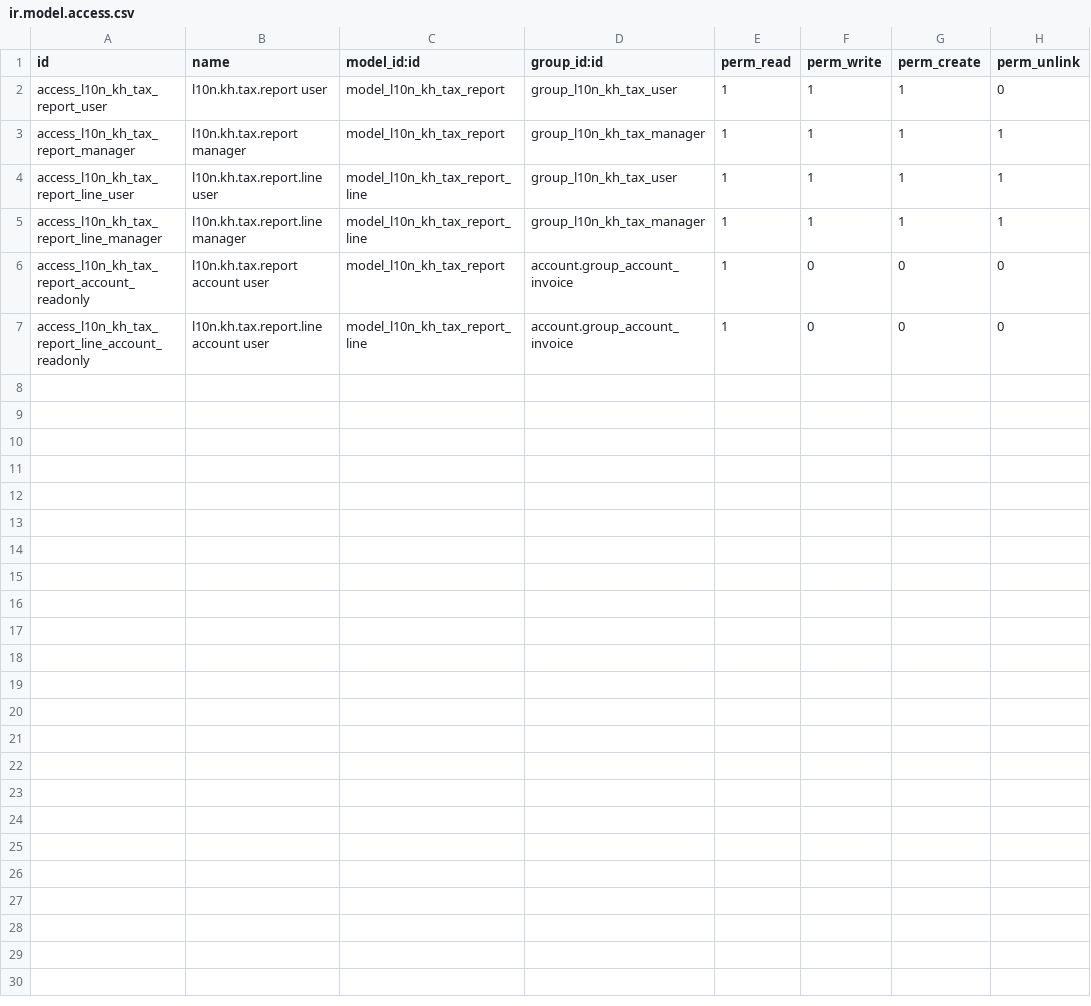
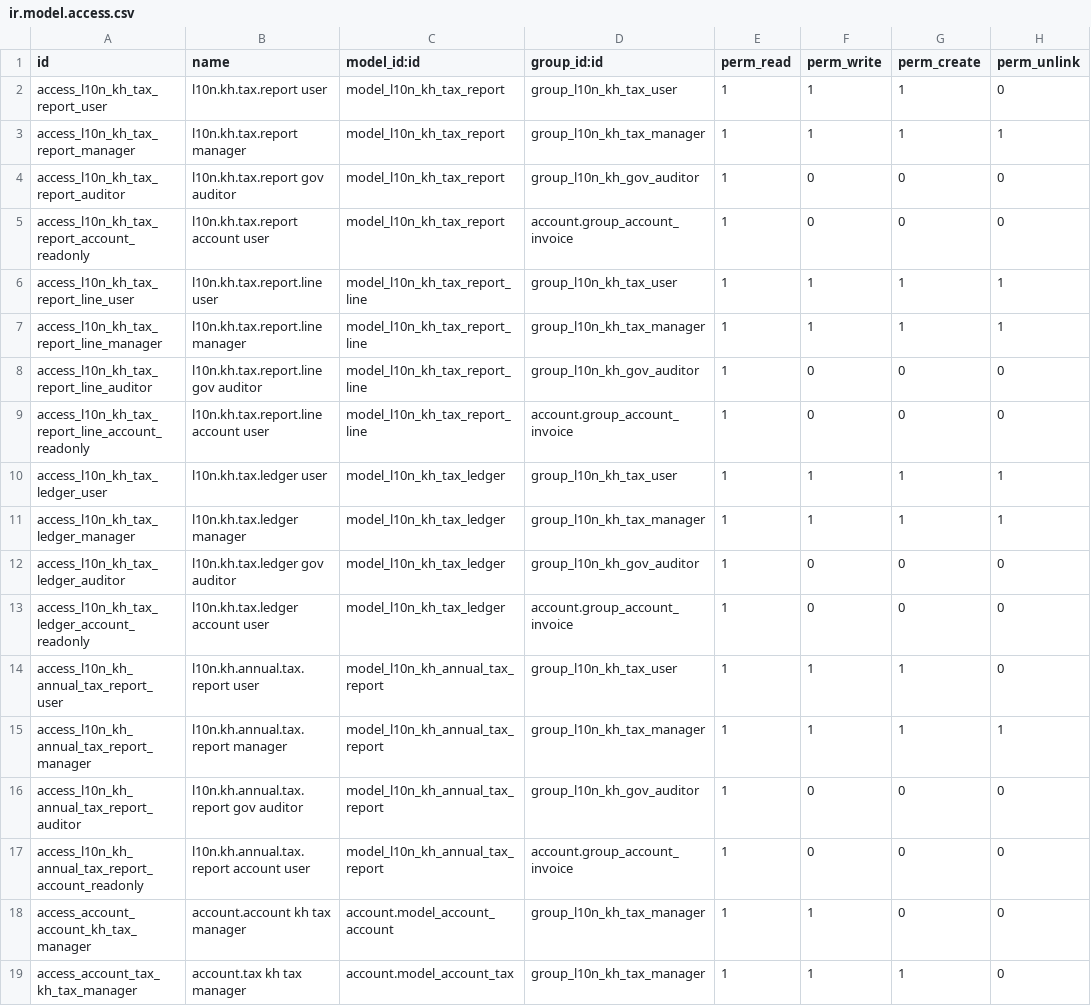
Before and after one commit to Reach2trillion/odoo, a CSV file: addons/l10n_kh_tax/security/ir.model.access.csv, drawn as a sheet.

```diff
--- a/addons/l10n_kh_tax/security/ir.model.access.csv
+++ b/addons/l10n_kh_tax/security/ir.model.access.csv
@@ -3,5 +3,17 @@ access_l10n_kh_tax_report_user,l10n.kh.tax.report user,model_l10n_kh_tax_report,
 access_l10n_kh_tax_report_manager,l10n.kh.tax.report manager,model_l10n_kh_tax_report,group_l10n_kh_tax_manager,1,1,1,1
+access_l10n_kh_tax_report_auditor,l10n.kh.tax.report gov auditor,model_l10n_kh_tax_report,group_l10n_kh_gov_auditor,1,0,0,0
+access_l10n_kh_tax_report_account_readonly,l10n.kh.tax.report account user,model_l10n_kh_tax_report,account.group_account_invoice,1,0,0,0
 access_l10n_kh_tax_report_line_user,l10n.kh.tax.report.line user,model_l10n_kh_tax_report_line,group_l10n_kh_tax_user,1,1,1,1
 access_l10n_kh_tax_report_line_manager,l10n.kh.tax.report.line manager,model_l10n_kh_tax_report_line,group_l10n_kh_tax_manager,1,1,1,1
-access_l10n_kh_tax_report_account_readonly,l10n.kh.tax.report account user,model_l10n_kh_tax_report,account.group_account_invoice,1,0,0,0
+access_l10n_kh_tax_report_line_auditor,l10n.kh.tax.report.line gov auditor,model_l10n_kh_tax_report_line,group_l10n_kh_gov_auditor,1,0,0,0
 access_l10n_kh_tax_report_line_account_readonly,l10n.kh.tax.report.line account user,model_l10n_kh_tax_report_line,account.group_account_invoice,1,0,0,0
+access_l10n_kh_tax_ledger_user,l10n.kh.tax.ledger user,model_l10n_kh_tax_ledger,group_l10n_kh_tax_user,1,1,1,1
+access_l10n_kh_tax_ledger_manager,l10n.kh.tax.ledger manager,model_l10n_kh_tax_ledger,group_l10n_kh_tax_manager,1,1,1,1
+access_l10n_kh_tax_ledger_auditor,l10n.kh.tax.ledger gov auditor,model_l10n_kh_tax_ledger,group_l10n_kh_gov_auditor,1,0,0,0
+access_l10n_kh_tax_ledger_account_readonly,l10n.kh.tax.ledger account user,model_l10n_kh_tax_ledger,account.group_account_invoice,1,0,0,0
+access_l10n_kh_annual_tax_report_user,l10n.kh.annual.tax.report user,model_l10n_kh_annual_tax_report,group_l10n_kh_tax_user,1,1,1,0
+access_l10n_kh_annual_tax_report_manager,l10n.kh.annual.tax.report manager,model_l10n_kh_annual_tax_report,group_l10n_kh_tax_manager,1,1,1,1
+access_l10n_kh_annual_tax_report_auditor,l10n.kh.annual.tax.report gov auditor,model_l10n_kh_annual_tax_report,group_l10n_kh_gov_auditor,1,0,0,0
+access_l10n_kh_annual_tax_report_account_readonly,l10n.kh.annual.tax.report account user,model_l10n_kh_annual_tax_report,account.group_account_invoice,1,0,0,0
+access_account_account_kh_tax_manager,account.account kh tax manager,account.model_account_account,group_l10n_kh_tax_manager,1,1,0,0
+access_account_tax_kh_tax_manager,account.tax kh tax manager,account.model_account_tax,group_l10n_kh_tax_manager,1,1,1,0
```
Also changed, not shown: 17 other files.
